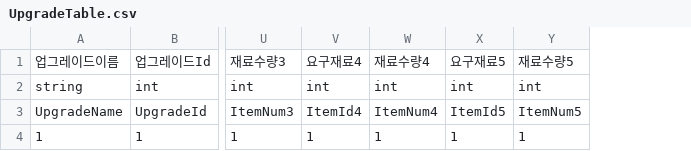
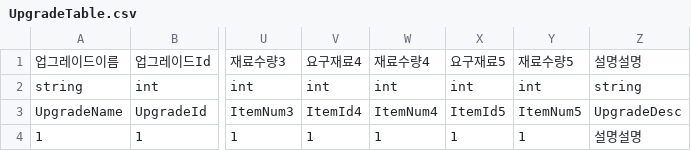
Before and after one commit to HAGU-G/Team-Lost-Vikings, a CSV file: Assets/DataTable/UpgradeTable.csv, drawn as a sheet; only a part is shown, gaps mark what is left out; the diff names each change by its address in the sheet, - before the commit and + after, or states it on an @@ line.

```diff
--- a/Assets/DataTable/UpgradeTable.csv
+++ b/Assets/DataTable/UpgradeTable.csv
+column Z, rows 1-4: 설명설명 | string | UpgradeDesc | 설명설명
```
Also changed, not shown: Assets/DataTable/BuildingTable.csv, 23 other files.
